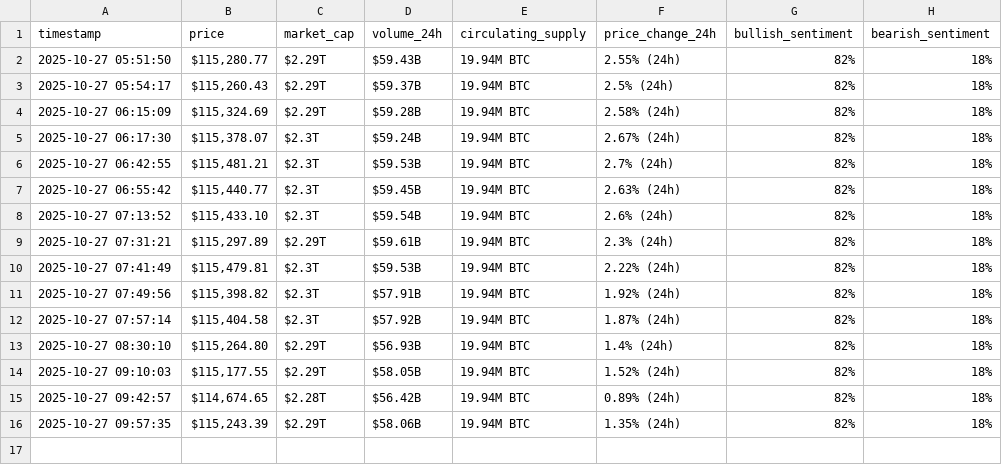
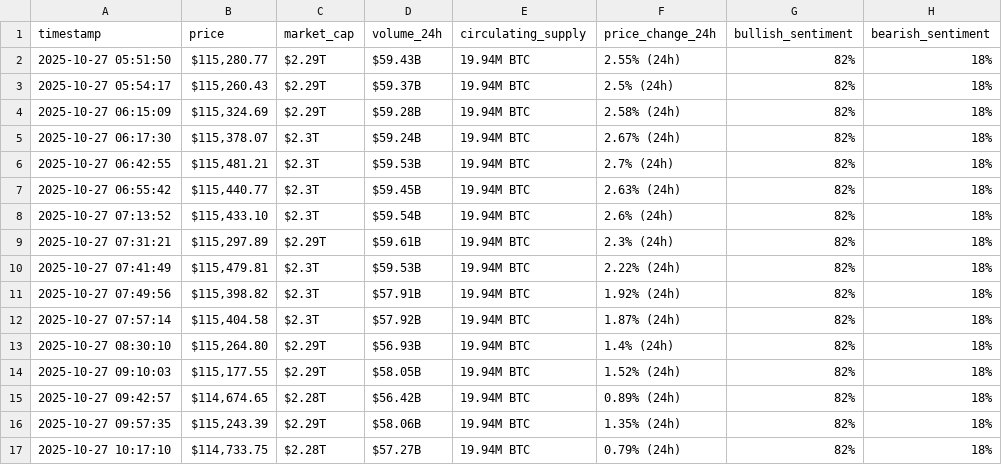
Before and after one commit to BahaaMattar/webscraping-automation, a CSV file: bitcoin_hourly_data.csv, drawn as a sheet; the diff names each change by its address in the sheet, - before the commit and + after, or states it on an @@ line.

```diff
--- a/bitcoin_hourly_data.csv
+++ b/bitcoin_hourly_data.csv
+row 17: 2025-10-27 10:17:10 | $114,733.75 | $2.28T | $57.27B | 19.94M BTC | 0.79% (24h) | 82% | 18%
```
